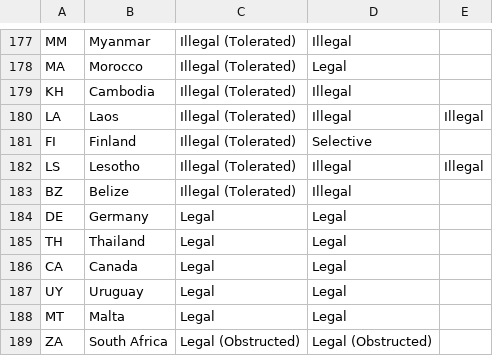
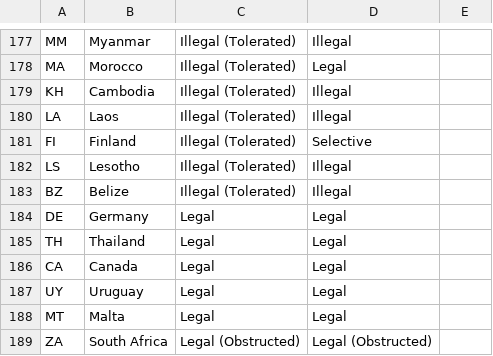
Before and after one commit to HyaenaTechnologies/configuration, a CSV file: documentation/earth-population/marijuana-legalization-2025.csv, drawn as a sheet; only a part is shown, gaps mark what is left out.

Commit message:
Remove Copied Values

```diff
--- a/documentation/earth-population/marijuana-legalization-2025.csv
+++ b/documentation/earth-population/marijuana-legalization-2025.csv
@@ -179,5 +179,5 @@ MA,Morocco,Illegal (Tolerated),Legal
 KH,Cambodia,Illegal (Tolerated),Illegal
-LA,Laos,Illegal (Tolerated),Illegal,Illegal
+LA,Laos,Illegal (Tolerated),Illegal
 FI,Finland,Illegal (Tolerated),Selective
-LS,Lesotho,Illegal (Tolerated),Illegal,Illegal
+LS,Lesotho,Illegal (Tolerated),Illegal
 BZ,Belize,Illegal (Tolerated),Illegal
```
